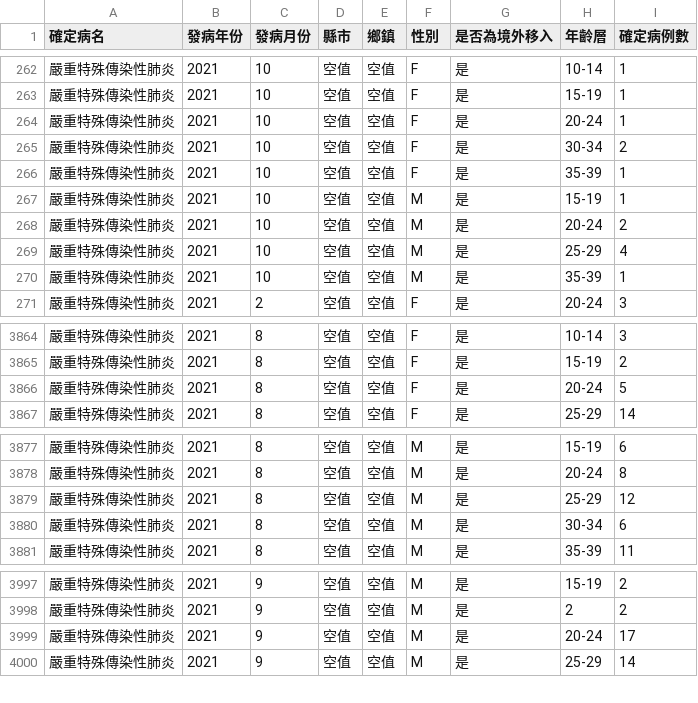
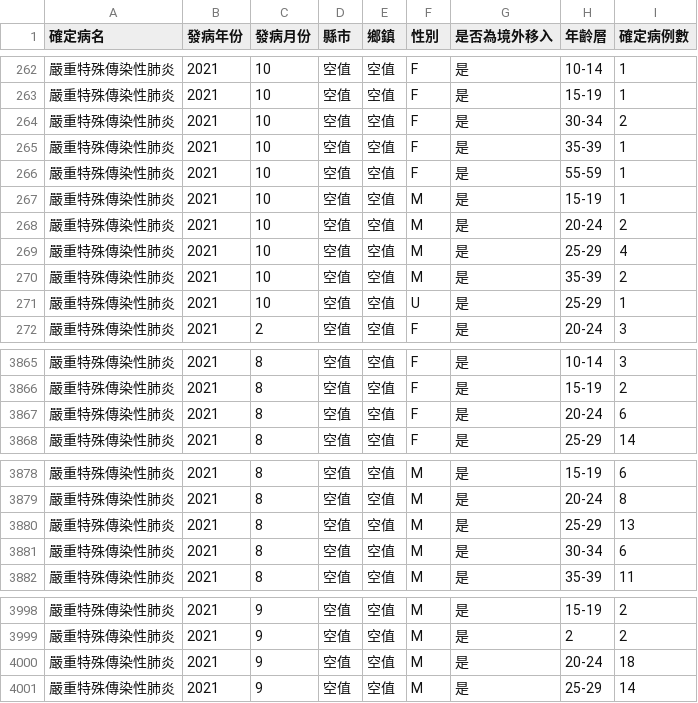
Before and after one commit to jf0510/nidss.cdc.gov.tw, a CSV file: data/covid19_tw_age_gender__month.csv, drawn as a sheet; only a part is shown, gaps mark what is left out.

```diff
--- a/data/covid19_tw_age_gender__month.csv
+++ b/data/covid19_tw_age_gender__month.csv
@@ -263,5 +263,5 @@
 嚴重特殊傳染性肺炎,2021,10,空值,空值,F,是,15-19,1
-嚴重特殊傳染性肺炎,2021,10,空值,空值,F,是,20-24,1
 嚴重特殊傳染性肺炎,2021,10,空值,空值,F,是,30-34,2
 嚴重特殊傳染性肺炎,2021,10,空值,空值,F,是,35-39,1
+嚴重特殊傳染性肺炎,2021,10,空值,空值,F,是,55-59,1
 嚴重特殊傳染性肺炎,2021,10,空值,空值,M,是,15-19,1
@@ -269,3 +269,4 @@
 嚴重特殊傳染性肺炎,2021,10,空值,空值,M,是,25-29,4
-嚴重特殊傳染性肺炎,2021,10,空值,空值,M,是,35-39,1
+嚴重特殊傳染性肺炎,2021,10,空值,空值,M,是,35-39,2
+嚴重特殊傳染性肺炎,2021,10,空值,空值,U,是,25-29,1
 嚴重特殊傳染性肺炎,2021,2,空值,空值,F,是,20-24,3
@@ -3865,3 +3866,3 @@
 嚴重特殊傳染性肺炎,2021,8,空值,空值,F,是,15-19,2
-嚴重特殊傳染性肺炎,2021,8,空值,空值,F,是,20-24,5
+嚴重特殊傳染性肺炎,2021,8,空值,空值,F,是,20-24,6
 嚴重特殊傳染性肺炎,2021,8,空值,空值,F,是,25-29,14
@@ -3878,3 +3879,3 @@
 嚴重特殊傳染性肺炎,2021,8,空值,空值,M,是,20-24,8
-嚴重特殊傳染性肺炎,2021,8,空值,空值,M,是,25-29,12
+嚴重特殊傳染性肺炎,2021,8,空值,空值,M,是,25-29,13
 嚴重特殊傳染性肺炎,2021,8,空值,空值,M,是,30-34,6
@@ -3998,3 +3999,3 @@
 嚴重特殊傳染性肺炎,2021,9,空值,空值,M,是,2,2
-嚴重特殊傳染性肺炎,2021,9,空值,空值,M,是,20-24,17
+嚴重特殊傳染性肺炎,2021,9,空值,空值,M,是,20-24,18
 嚴重特殊傳染性肺炎,2021,9,空值,空值,M,是,25-29,14
```
Also changed, not shown: 1 other file.
